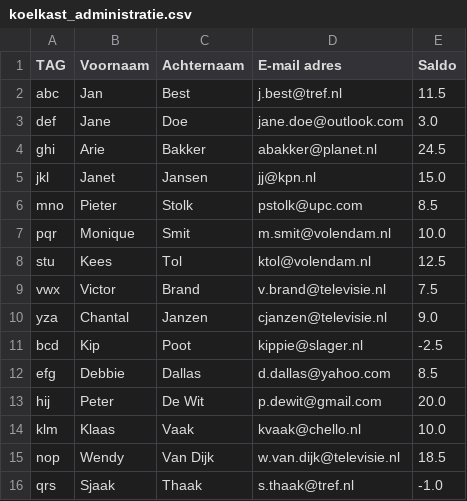
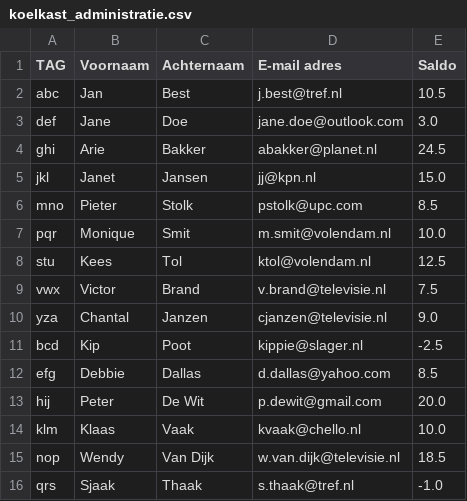
Before and after one commit to TrickyGlo/kkhc, a CSV file: koelkast_administratie.csv, drawn as a sheet.

```diff
--- a/koelkast_administratie.csv
+++ b/koelkast_administratie.csv
@@ -1,3 +1,3 @@
 TAG,Voornaam,Achternaam,E-mail adres,Saldo
-abc,Jan,Best,j.best@tref.nl,11.5
+abc,Jan,Best,j.best@tref.nl,10.5
 def,Jane,Doe,jane.doe@outlook.com,3.0
```
Also changed, not shown: 1 other file.
